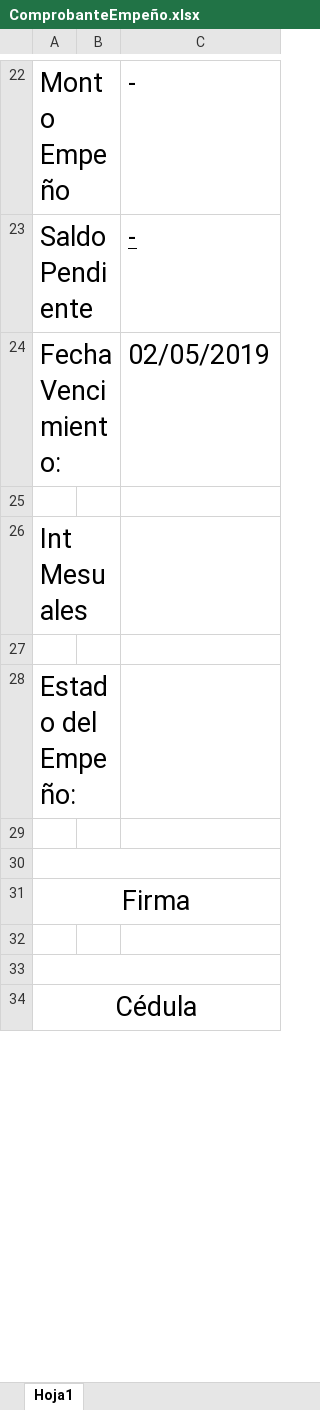
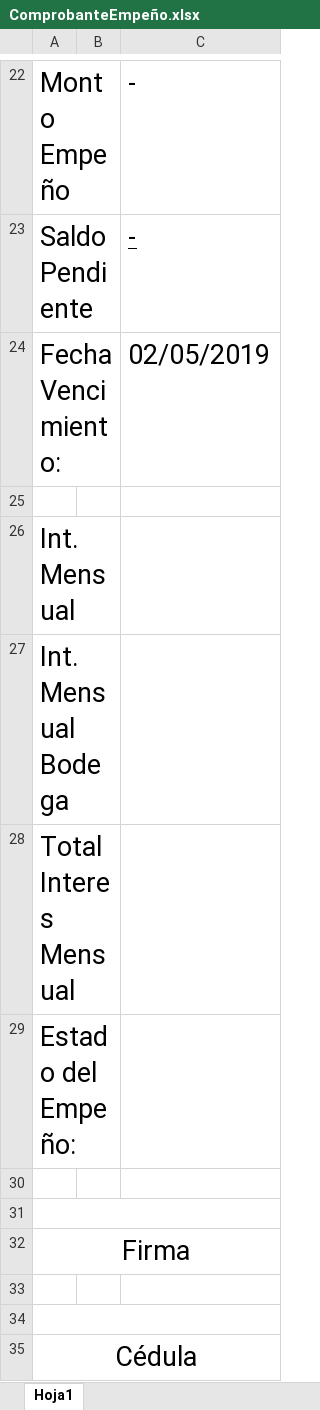
Before and after one commit to ShenLong03/Empe-o, an Excel workbook: Empeño.WindowsForms/Empeños/Comprobantes/ComprobanteEmpeño.xlsx, sheet Hoja1, drawn as a sheet; only a part is shown, gaps mark what is left out; values as stored, in another font and other column widths than the file's, no borders; the diff names each change by its address in the sheet, - before the commit and + after, or states it on an @@ line.

```diff
--- a/Empeño.WindowsForms/Empeños/Comprobantes/ComprobanteEmpeño.xlsx (sheet Hoja1)
+++ b/Empeño.WindowsForms/Empeños/Comprobantes/ComprobanteEmpeño.xlsx (sheet Hoja1)
-A26: Int Mesuales
+A26: Int. Mensual
-A27: (empty)
+A27: Int. Mensual Bodega
+A27:B27 merged
+row 28: Total Interes Mensual
```
Also changed, not shown: 10 other files.
